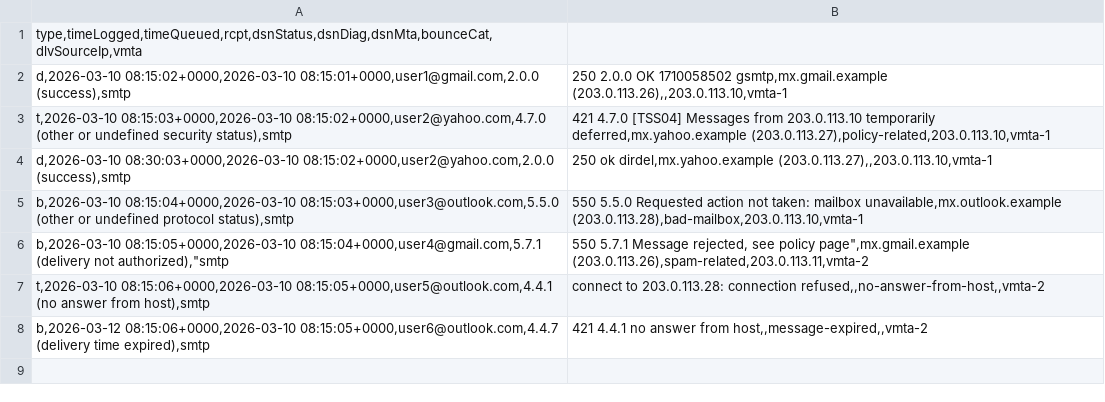
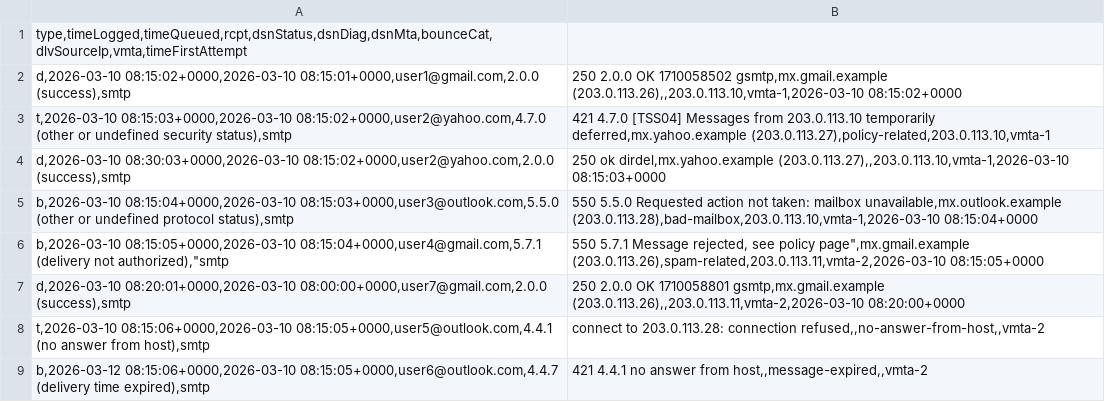
Before and after one commit to cauebraz/ehlo, a CSV file: examples/vector/powermta/ehlo-acct-sample.csv, drawn as a sheet.

Commit message:
fix(vector): tell powermta retries apart by timeFirstAttempt

```diff
--- a/examples/vector/powermta/ehlo-acct-sample.csv
+++ b/examples/vector/powermta/ehlo-acct-sample.csv
@@ -1,7 +1,8 @@
-type,timeLogged,timeQueued,rcpt,dsnStatus,dsnDiag,dsnMta,bounceCat,dlvSourceIp,vmta
-d,2026-03-10 08:15:02+0000,2026-03-10 08:15:01+0000,user1@gmail.com,2.0.0 (success),smtp;250 2.0.0 OK 1710058502 gsmtp,mx.gmail.example (203.0.113.26),,203.0.113.10,vmta-1
+type,timeLogged,timeQueued,rcpt,dsnStatus,dsnDiag,dsnMta,bounceCat,dlvSourceIp,vmta,timeFirstAttempt
+d,2026-03-10 08:15:02+0000,2026-03-10 08:15:01+0000,user1@gmail.com,2.0.0 (success),smtp;250 2.0.0 OK 1710058502 gsmtp,mx.gmail.example (203.0.113.26),,203.0.113.10,vmta-1,2026-03-10 08:15:02+0000
 t,2026-03-10 08:15:03+0000,2026-03-10 08:15:02+0000,user2@yahoo.com,4.7.0 (other or undefined security status),smtp;421 4.7.0 [TSS04] Messages from 203.0.113.10 temporarily deferred,mx.yahoo.example (203.0.113.27),policy-related,203.0.113.10,vmta-1
-d,2026-03-10 08:30:03+0000,2026-03-10 08:15:02+0000,user2@yahoo.com,2.0.0 (success),smtp;250 ok dirdel,mx.yahoo.example (203.0.113.27),,203.0.113.10,vmta-1
-b,2026-03-10 08:15:04+0000,2026-03-10 08:15:03+0000,user3@outlook.com,5.5.0 (other or undefined protocol status),smtp;550 5.5.0 Requested action not taken: mailbox unavailable,mx.outlook.example (203.0.113.28),bad-mailbox,203.0.113.10,vmta-1
-b,2026-03-10 08:15:05+0000,2026-03-10 08:15:04+0000,user4@gmail.com,5.7.1 (delivery not authorized),"smtp;550 5.7.1 Message rejected, see policy page",mx.gmail.example (203.0.113.26),spam-related,203.0.113.11,vmta-2
+d,2026-03-10 08:30:03+0000,2026-03-10 08:15:02+0000,user2@yahoo.com,2.0.0 (success),smtp;250 ok dirdel,mx.yahoo.example (203.0.113.27),,203.0.113.10,vmta-1,2026-03-10 08:15:03+0000
+b,2026-03-10 08:15:04+0000,2026-03-10 08:15:03+0000,user3@outlook.com,5.5.0 (other or undefined protocol status),smtp;550 5.5.0 Requested action not taken: mailbox unavailable,mx.outlook.example (203.0.113.28),bad-mailbox,203.0.113.10,vmta-1,2026-03-10 08:15:04+0000
+b,2026-03-10 08:15:05+0000,2026-03-10 08:15:04+0000,user4@gmail.com,5.7.1 (delivery not authorized),"smtp;550 5.7.1 Message rejected, see policy page",mx.gmail.example (203.0.113.26),spam-related,203.0.113.11,vmta-2,2026-03-10 08:15:05+0000
+d,2026-03-10 08:20:01+0000,2026-03-10 08:00:00+0000,user7@gmail.com,2.0.0 (success),smtp;250 2.0.0 OK 1710058801 gsmtp,mx.gmail.example (203.0.113.26),,203.0.113.11,vmta-2,2026-03-10 08:20:00+0000
 t,2026-03-10 08:15:06+0000,2026-03-10 08:15:05+0000,user5@outlook.com,4.4.1 (no answer from host),smtp;connect to 203.0.113.28: connection refused,,no-answer-from-host,,vmta-2
```
Also changed, not shown: 5 other files.
